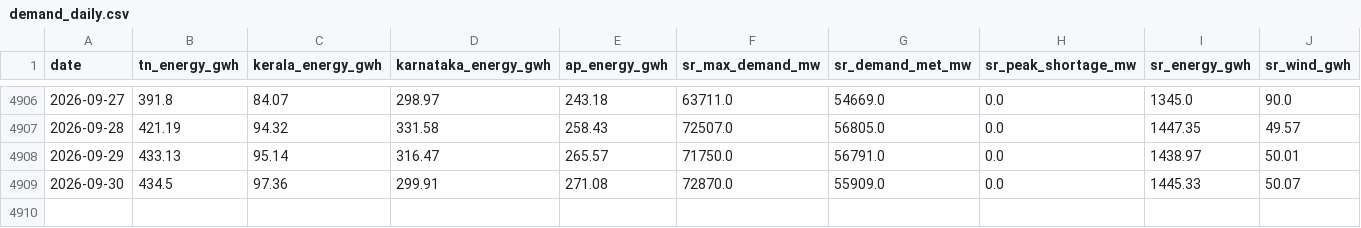
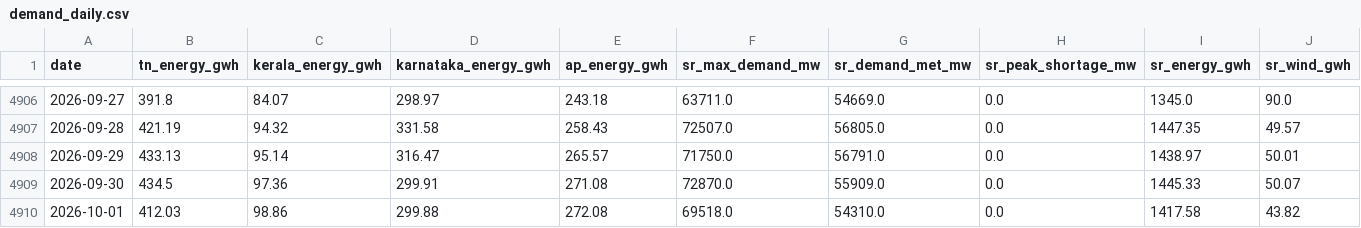
Before and after one commit to gkavin2527/tn-peak-demand-dataset, a CSV file: data/demand_daily.csv, drawn as a sheet; only a part is shown, gaps mark what is left out; rows hold the shown columns only; the diff names each change by its address in the sheet, - before the commit and + after, or states it on an @@ line.

```diff
--- a/data/demand_daily.csv
+++ b/data/demand_daily.csv
+row 4910: 2026-10-01 | 412.03 | 98.86 | 299.88 | 272.08 | 69518.0 | 54310.0 | 0.0 | 1417.58 | 43.82
```
Also changed, not shown: data/peak_demand.csv, data/weather_forecast_log.csv, 2 other files.
